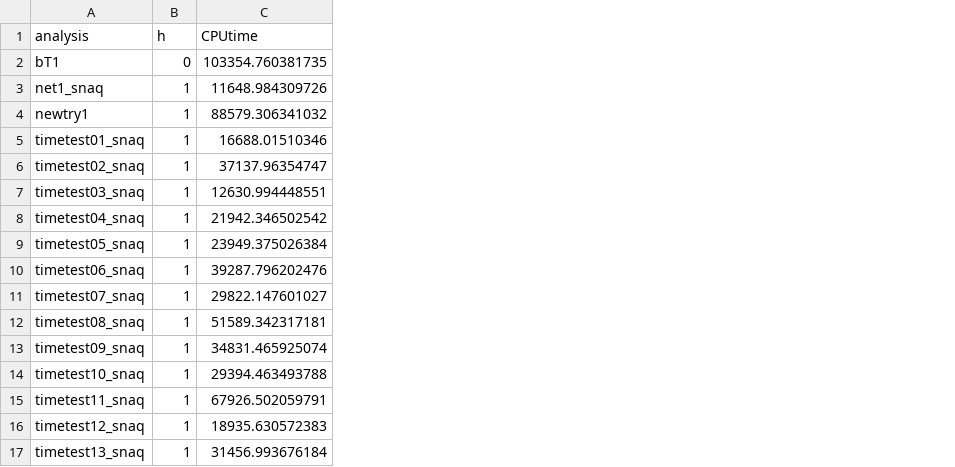
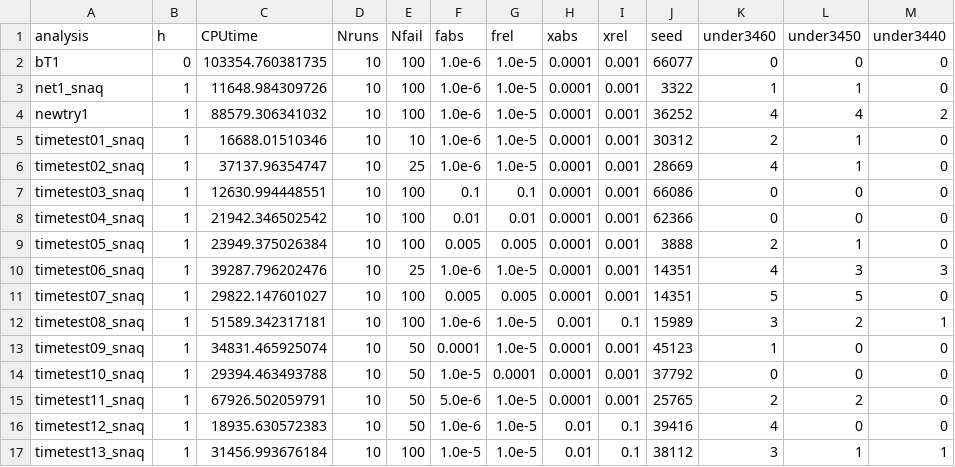
Before and after one commit to xuchun725/stat679work, a CSV file: hw1/summary.csv, drawn as a sheet; the diff names each change by its address in the sheet, - before the commit and + after, or states it on an @@ line.

Commit message:
update scripts and readme.md for hw1 ex3
- add information about ex3 in readme.md, hw1/readme.md
- rewrite summarizeSNaQres.sh and summary.csv

```diff
--- a/hw1/summary.csv
+++ b/hw1/summary.csv
+column D (Nruns), rows 2-17: all 10
+column E (Nfail), rows 2-17: 100 | 100 | 100 | 10 | 25 | 100 | 100 | 100 | 25 | 100 | 100 | 50 | 50 | 50 | 50 | 100
+column F (fabs), rows 2-17: 1.0e-6 | 1.0e-6 | 1.0e-6 | 1.0e-6 | 1.0e-6 | 0.1 | 0.01 | 0.005 | 1.0e-6 | 0.005 | 1.0e-6 | 0.0001 | 1.0e-5 | 5.0e-6 | 1.0e-6 | 1.0e-5
+column G (frel), rows 2-17: 1.0e-5 | 1.0e-5 | 1.0e-5 | 1.0e-5 | 1.0e-5 | 0.1 | 0.01 | 0.005 | 1.0e-5 | 0.005 | 1.0e-5 | 1.0e-5 | 0.0001 | 1.0e-5 | 1.0e-5 | 1.0e-5
+column H (xabs), rows 2-17: 0.0001 | 0.0001 | 0.0001 | 0.0001 | 0.0001 | 0.0001 | 0.0001 | 0.0001 | 0.0001 | 0.0001 | 0.001 | 0.0001 | 0.0001 | 0.0001 | 0.01 | 0.01
+column I (xrel), rows 2-17: 0.001 | 0.001 | 0.001 | 0.001 | 0.001 | 0.001 | 0.001 | 0.001 | 0.001 | 0.001 | 0.1 | 0.001 | 0.001 | 0.001 | 0.1 | 0.1
+column J (seed), rows 2-17: 66077 | 3322 | 36252 | 30312 | 28669 | 66086 | 62366 | 3888 | 14351 | 14351 | 15989 | 45123 | 37792 | 25765 | 39416 | 38112
+column K (under3460), rows 2-17: 0 | 1 | 4 | 2 | 4 | 0 | 0 | 2 | 4 | 5 | 3 | 1 | 0 | 2 | 4 | 3
+column L (under3450), rows 2-17: 0 | 1 | 4 | 1 | 1 | 0 | 0 | 1 | 3 | 5 | 2 | 0 | 0 | 2 | 0 | 1
+column M (under3440), rows 2-17: 0 | 0 | 2 | 0 | 0 | 0 | 0 | 0 | 3 | 0 | 1 | 0 | 0 | 0 | 0 | 1
```
Also changed, not shown: 3 other files.
